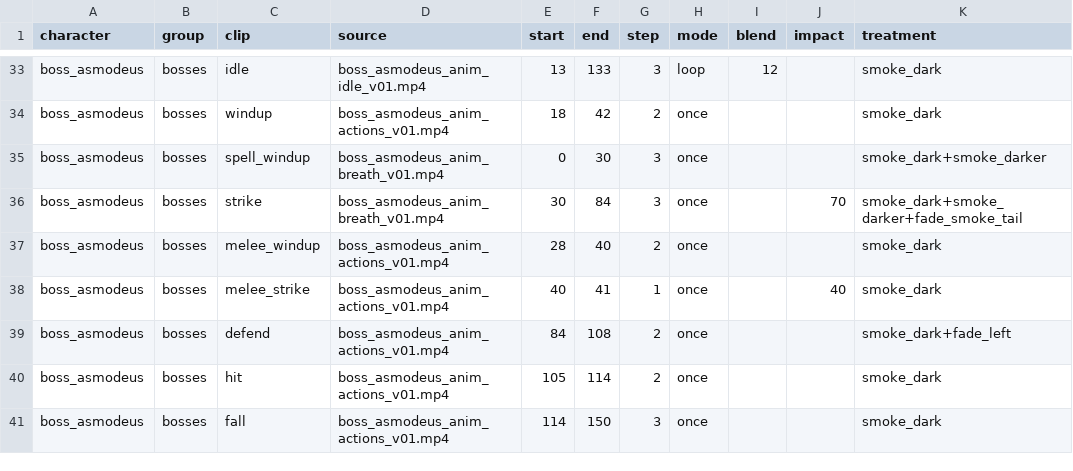
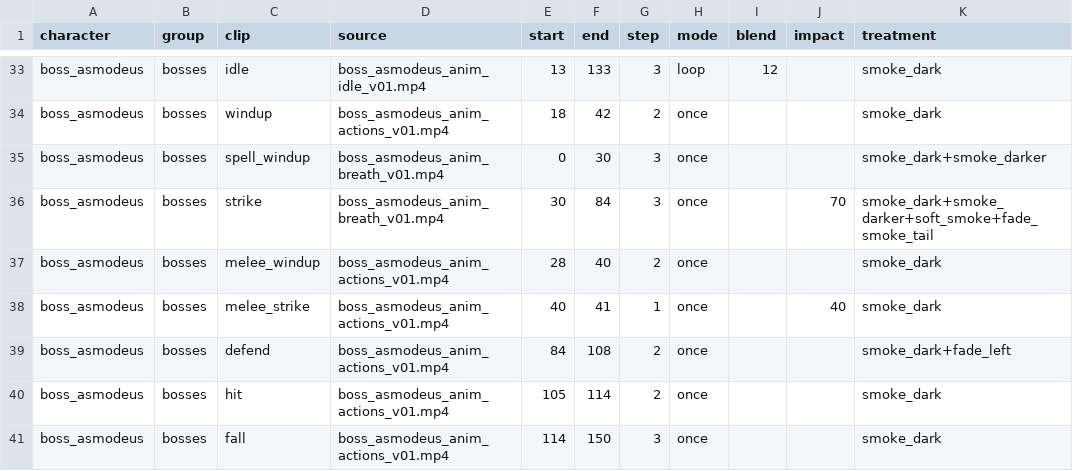
Before and after one commit to alnsouza90/Ad-Inferos---RPG, a CSV file: tools/art/animation_clips.csv, drawn as a sheet; only a part is shown, gaps mark what is left out.

```diff
--- a/tools/art/animation_clips.csv
+++ b/tools/art/animation_clips.csv
@@ -35,3 +35,3 @@ boss_asmodeus,bosses,windup,boss_asmodeus_anim_actions_v01.mp4,18,42,2,once,,,sm
 boss_asmodeus,bosses,spell_windup,boss_asmodeus_anim_breath_v01.mp4,0,30,3,once,,,smoke_dark+smoke_darker
-boss_asmodeus,bosses,strike,boss_asmodeus_anim_breath_v01.mp4,30,84,3,once,,70,smoke_dark+smoke_darker+fade_smoke_tail
+boss_asmodeus,bosses,strike,boss_asmodeus_anim_breath_v01.mp4,30,84,3,once,,70,smoke_dark+smoke_darker+soft_smoke+fade_smoke_tail
 boss_asmodeus,bosses,melee_windup,boss_asmodeus_anim_actions_v01.mp4,28,40,2,once,,,smoke_dark
```
Also changed, not shown: 5 other files.
